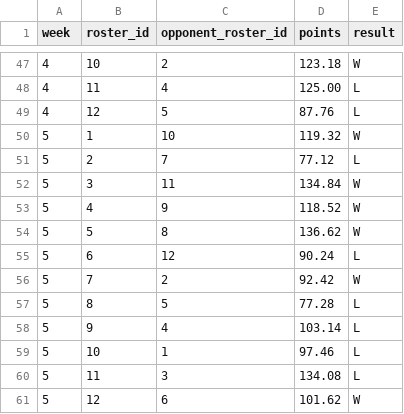
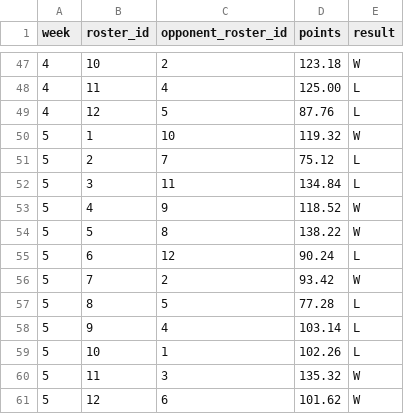
Before and after one commit to MichaelRyanJr/SleeperAgent, a CSV file: docs/league_1265837618587762688_auto/schedule_weekly.csv, drawn as a sheet; only a part is shown, gaps mark what is left out.

```diff
--- a/docs/league_1265837618587762688_auto/schedule_weekly.csv
+++ b/docs/league_1265837618587762688_auto/schedule_weekly.csv
@@ -50,12 +50,12 @@ week,roster_id,opponent_roster_id,points,result
 5,1,10,119.32,W
-5,2,7,77.12,L
-5,3,11,134.84,W
+5,2,7,75.12,L
+5,3,11,134.84,L
 5,4,9,118.52,W
-5,5,8,136.62,W
+5,5,8,138.22,W
 5,6,12,90.24,L
-5,7,2,92.42,W
+5,7,2,93.42,W
 5,8,5,77.28,L
 5,9,4,103.14,L
-5,10,1,97.46,L
-5,11,3,134.08,L
+5,10,1,102.26,L
+5,11,3,135.32,W
 5,12,6,101.62,W
```
Also changed, not shown: docs/league_1181689020258160640_auto/schedule_weekly.csv, 17 other files.
